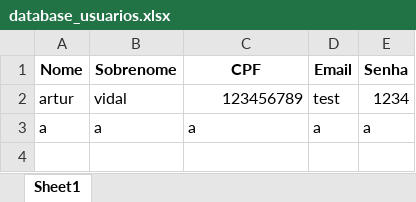
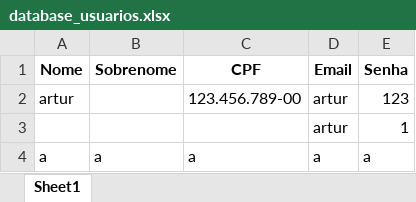
Before and after one commit to arturvidalkrause/CRUD-Eloisa, an Excel workbook: data/database_usuarios.xlsx, sheet Sheet1, drawn as a sheet; values as stored, in another font and other column widths than the file's, no borders; the diff names each change by its address in the sheet, - before the commit and + after, or states it on an @@ line.

```diff
--- a/data/database_usuarios.xlsx (sheet Sheet1)
+++ b/data/database_usuarios.xlsx (sheet Sheet1)
-B2 (Sobrenome): vidal
+B2 (Sobrenome): (empty)
-C2 (CPF): 123456789
+C2 (CPF): 123.456.789-00
-D2 (Email): test
+D2 (Email): artur
-E2 (Senha): 1234
+E2 (Senha): 123
+row 3:  |  |  | artur | 1
```
Also changed, not shown: 20 other files.
